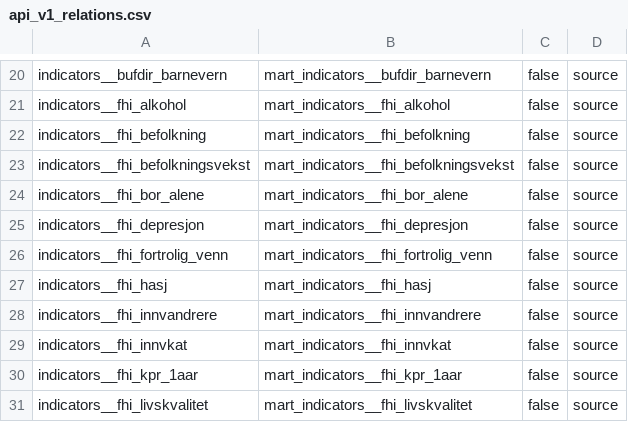
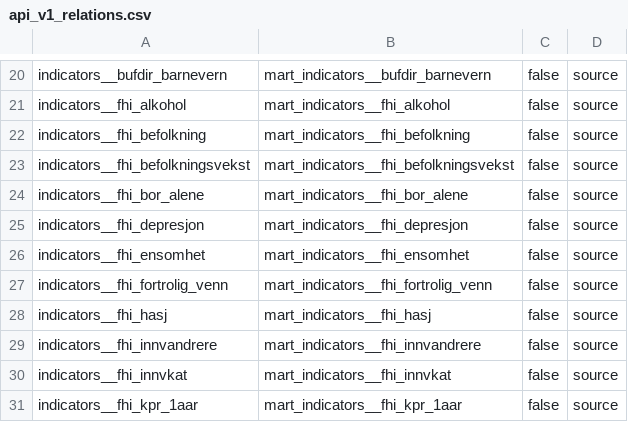
Before and after one commit to terchris/atlas, a CSV file: atlas-data/dbt/seeds/sources/api_v1_relations.csv, drawn as a sheet; only a part is shown, gaps mark what is left out; the shorter side is filled out with more unchanged rows; the diff names each change by its address in the sheet, - before the commit and + after, or states it on an @@ line.

```diff
--- a/atlas-data/dbt/seeds/sources/api_v1_relations.csv
+++ b/atlas-data/dbt/seeds/sources/api_v1_relations.csv
+row 26: indicators__fhi_ensomhet | mart_indicators__fhi_ensomhet | false | source
```
Also changed, not shown: atlas-data/dbt/seeds/sources/_sources_dimensions.csv, atlas-data/dbt/seeds/sources/_sources_manifest.csv, 22 other files.
